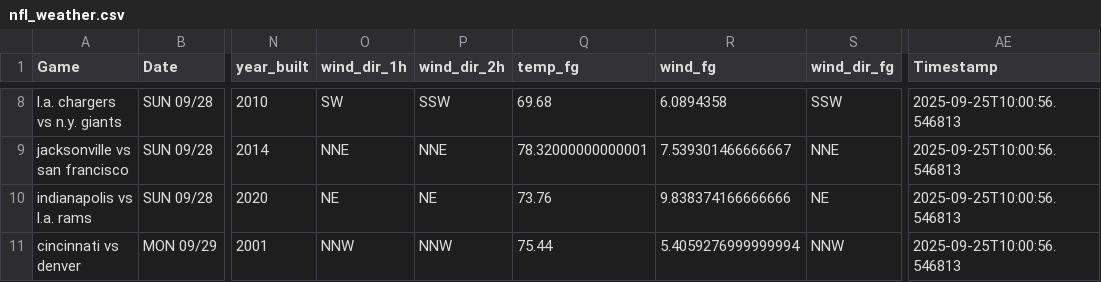
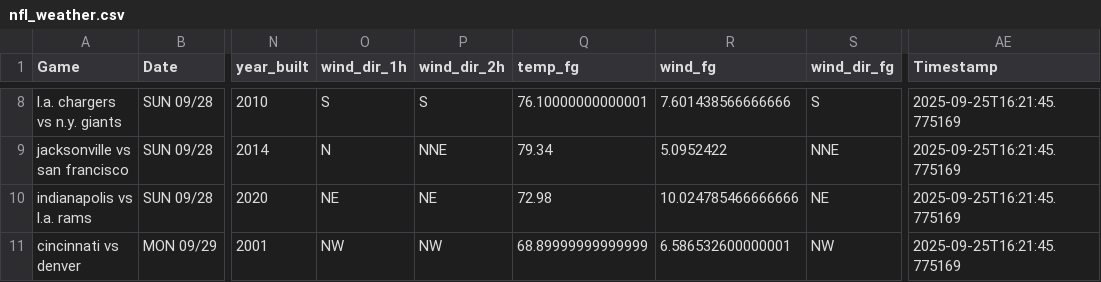
Before and after one commit to mslade50/football_weather, a CSV file: nfl_weather.csv, drawn as a sheet; only a part is shown, gaps mark what is left out; the diff covers the shown part only; the diff names each change by its address in the sheet, - before the commit and + after, or states it on an @@ line.

Commit message:
Update nfl_weather.csv with Timestamp 2025-09-25T16:21:45.775169

```diff
--- a/nfl_weather.csv
+++ b/nfl_weather.csv
-O8 (wind_dir_1h): SW
+O8 (wind_dir_1h): S
-P8 (wind_dir_2h): SSW
+P8 (wind_dir_2h): S
-Q8 (temp_fg): 69.68
+Q8 (temp_fg): 76.10000000000001
-R8 (wind_fg): 6.0894358
+R8 (wind_fg): 7.601438566666666
-S8 (wind_dir_fg): SSW
+S8 (wind_dir_fg): S
-AE8:AE11 (Timestamp): 2025-09-25T10:00:56.546813
+AE8:AE11 (Timestamp): 2025-09-25T16:21:45.775169
-O9 (wind_dir_1h): NNE
+O9 (wind_dir_1h): N
-Q9 (temp_fg): 78.32000000000001
+Q9 (temp_fg): 79.34
-R9 (wind_fg): 7.539301466666667
+R9 (wind_fg): 5.0952422
-Q10 (temp_fg): 73.76
+Q10 (temp_fg): 72.98
-R10 (wind_fg): 9.838374166666666
+R10 (wind_fg): 10.024785466666666
-O11 (wind_dir_1h): NNW
+O11 (wind_dir_1h): NW
-P11 (wind_dir_2h): NNW
+P11 (wind_dir_2h): NW
-Q11 (temp_fg): 75.44
+Q11 (temp_fg): 68.89999999999999
-R11 (wind_fg): 5.4059276999999994
+R11 (wind_fg): 6.586532600000001
-S11 (wind_dir_fg): NNW
+S11 (wind_dir_fg): NW
```
Also changed, not shown: 1 added row, 1 removed row and 30 edited cells elsewhere in this file.
